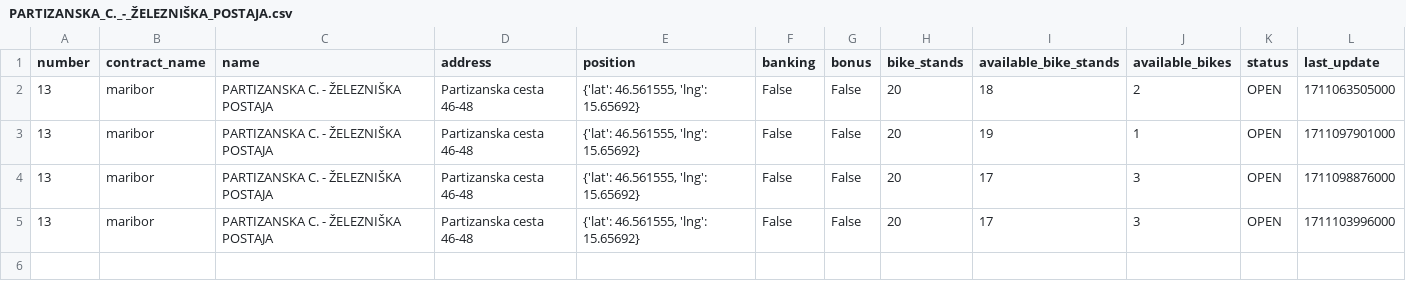
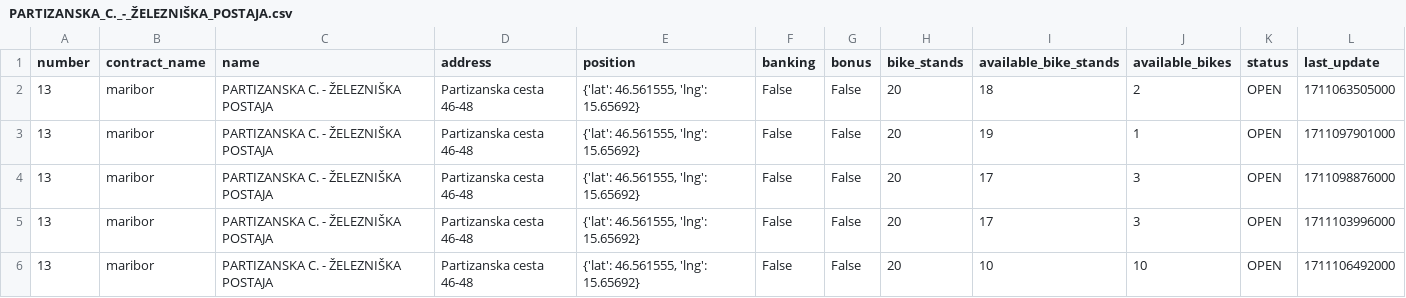
Before and after one commit to jasasuster/mbajk_prediction_system, a CSV file: data/processed/mbajk/PARTIZANSKA_C._-_ŽELEZNIŠKA_POSTAJA.csv, drawn as a sheet.

```diff
--- a/data/processed/mbajk/PARTIZANSKA_C._-_ŽELEZNIŠKA_POSTAJA.csv
+++ b/data/processed/mbajk/PARTIZANSKA_C._-_ŽELEZNIŠKA_POSTAJA.csv
@@ -5 +5,2 @@ number,contract_name,name,address,position,banking,bonus,bike_stands,available_b
 13,maribor,PARTIZANSKA C. - ŽELEZNIŠKA POSTAJA,Partizanska cesta 46-48,"{'lat': 46.561555, 'lng': 15.65692}",False,False,20,17,3,OPEN,1711103996000
+13,maribor,PARTIZANSKA C. - ŽELEZNIŠKA POSTAJA,Partizanska cesta 46-48,"{'lat': 46.561555, 'lng': 15.65692}",False,False,20,10,10,OPEN,1711106492000
```
Also changed, not shown: data/processed/mbajk/GORKEGA_UL._-_OŠ_FRANCETA_PREŠERNA.csv, data/processed/mbajk/LJUBLJANSKA_UL._-_II._GIMNAZIJA.csv, 29 other files.
